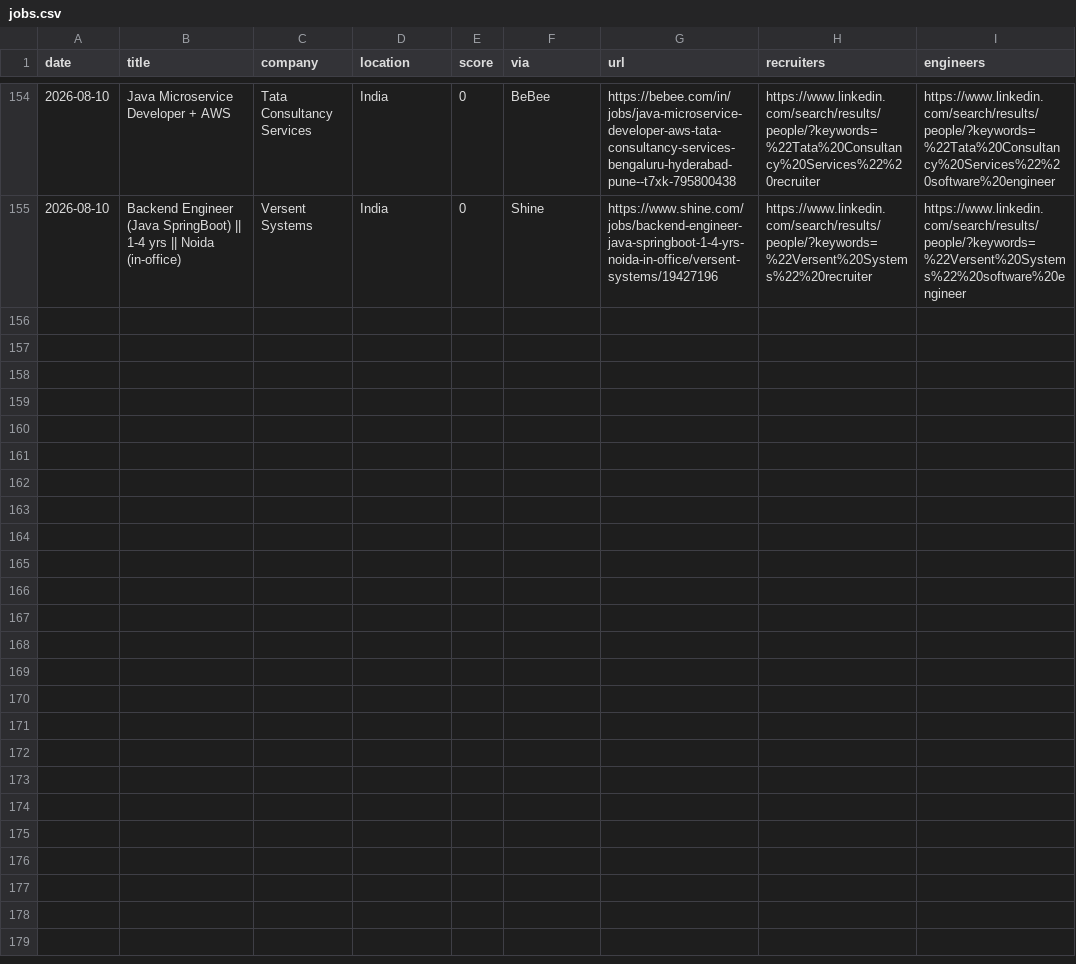
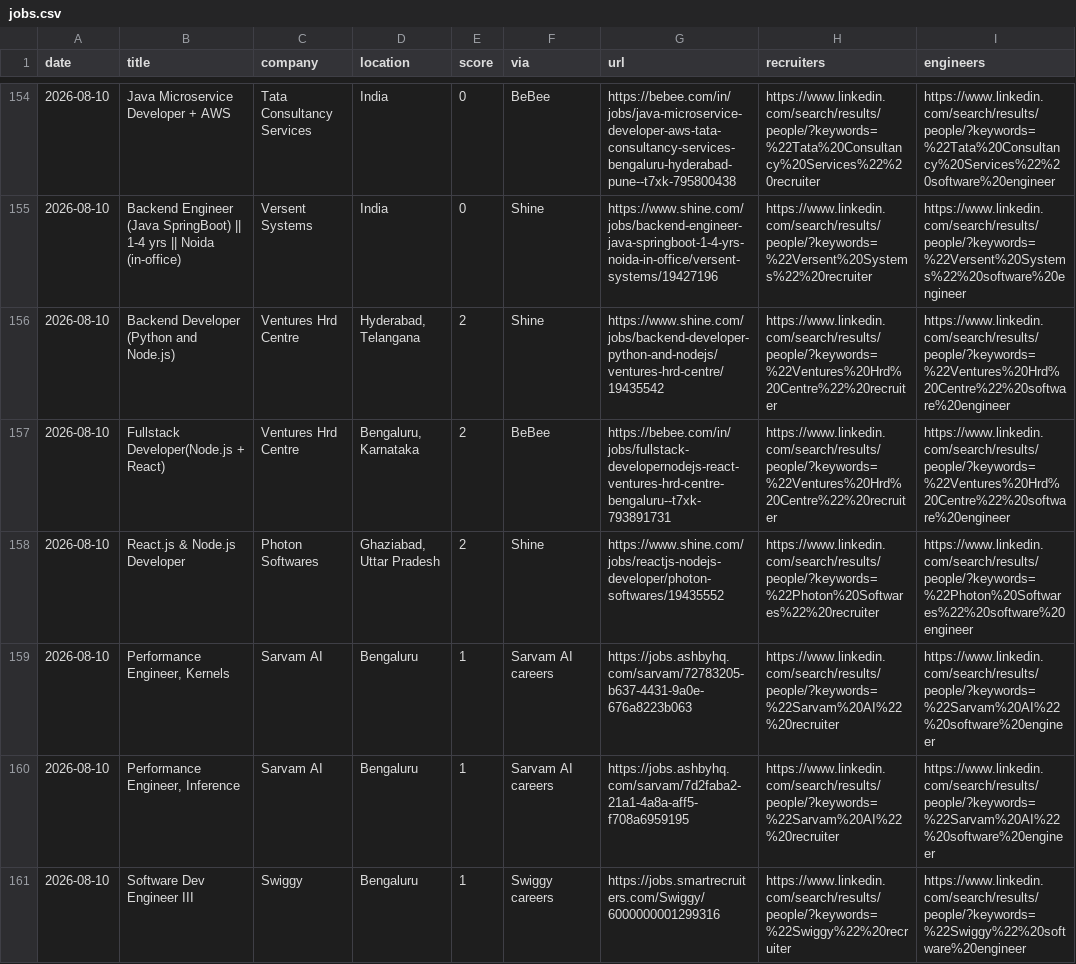
Before and after one commit to Tanishq8311/Jobbie, a CSV file: data/jobs.csv, drawn as a sheet; only a part is shown, gaps mark what is left out; the diff covers the shown part only; the diff names each change by its address in the sheet, - before the commit and + after, or states it on an @@ line.

```diff
--- a/data/jobs.csv
+++ b/data/jobs.csv
+row 156: 2026-08-10 | Backend Developer (Python and Node.js) | Ventures Hrd Centre | Hyderabad, Telangana | 2 | Shine | https://www.shine.com/jobs/backend-developer-python-and-nodejs/ventures-hrd-centre/19435542 | https://www.linkedin.com/search/results/people/?keywords=%22Ventures%20Hrd%20Centre%22%20recruiter | https://www.linkedin.com/search/results/people/?keywords=%22Ventures%20Hrd%20Centre%22%20software%20engineer
+row 157: 2026-08-10 | Fullstack Developer(Node.js + React) | Ventures Hrd Centre | Bengaluru, Karnataka | 2 | BeBee | https://bebee.com/in/jobs/fullstack-developernodejs-react-ventures-hrd-centre-bengaluru--t7xk-793891731 | https://www.linkedin.com/search/results/people/?keywords=%22Ventures%20Hrd%20Centre%22%20recruiter | https://www.linkedin.com/search/results/people/?keywords=%22Ventures%20Hrd%20Centre%22%20software%20engineer
+row 158: 2026-08-10 | React.js & Node.js Developer | Photon Softwares | Ghaziabad, Uttar Pradesh | 2 | Shine | https://www.shine.com/jobs/reactjs-nodejs-developer/photon-softwares/19435552 | https://www.linkedin.com/search/results/people/?keywords=%22Photon%20Softwares%22%20recruiter | https://www.linkedin.com/search/results/people/?keywords=%22Photon%20Softwares%22%20software%20engineer
+row 159: 2026-08-10 | Performance Engineer, Kernels | Sarvam AI | Bengaluru | 1 | Sarvam AI careers | https://jobs.ashbyhq.com/sarvam/72783205-b637-4431-9a0e-676a8223b063 | https://www.linkedin.com/search/results/people/?keywords=%22Sarvam%20AI%22%20recruiter | https://www.linkedin.com/search/results/people/?keywords=%22Sarvam%20AI%22%20software%20engineer
+row 160: 2026-08-10 | Performance Engineer, Inference | Sarvam AI | Bengaluru | 1 | Sarvam AI careers | https://jobs.ashbyhq.com/sarvam/7d2faba2-21a1-4a8a-aff5-f708a6959195 | https://www.linkedin.com/search/results/people/?keywords=%22Sarvam%20AI%22%20recruiter | https://www.linkedin.com/search/results/people/?keywords=%22Sarvam%20AI%22%20software%20engineer
+row 161: 2026-08-10 | Software Dev Engineer III | Swiggy | Bengaluru | 1 | Swiggy careers | https://jobs.smartrecruiters.com/Swiggy/6000000001299316 | https://www.linkedin.com/search/results/people/?keywords=%22Swiggy%22%20recruiter | https://www.linkedin.com/search/results/people/?keywords=%22Swiggy%22%20software%20engineer
```
Also changed, not shown: 6 added rows elsewhere in this file, 1 other file.
